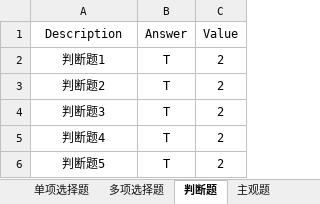
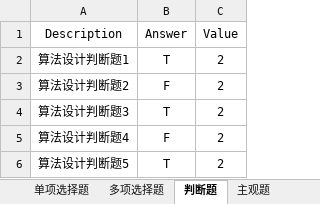
Before and after one commit to NUAA-SoftwareEngineeringCourse/exam-online, an Excel workbook: Test-算法设计.xlsx, sheet 判断题, drawn as a sheet; values as stored, in another font and other column widths than the file's, no borders; removed rows and columns are numbered as before the commit, all else as after; the diff names each change by its address in the sheet, - before the commit and + after, or states it on an @@ line.

```diff
--- a/Test-算法设计.xlsx (sheet 判断题)
+++ b/Test-算法设计.xlsx (sheet 判断题)
-A2 (Description): 判断题1
+A2 (Description): 算法设计判断题1
-row 3: 判断题2 | T | 2
+row 3: 算法设计判断题2 | F | 2
-A4 (Description): 判断题3
+A4 (Description): 算法设计判断题3
-row 5: 判断题4 | T | 2
+row 5: 算法设计判断题4 | F | 2
-A6 (Description): 判断题5
+A6 (Description): 算法设计判断题5
```
Also changed, not shown: sheet 单项选择题, sheet 主观题, sheet 多项选择题, 9 other files.
